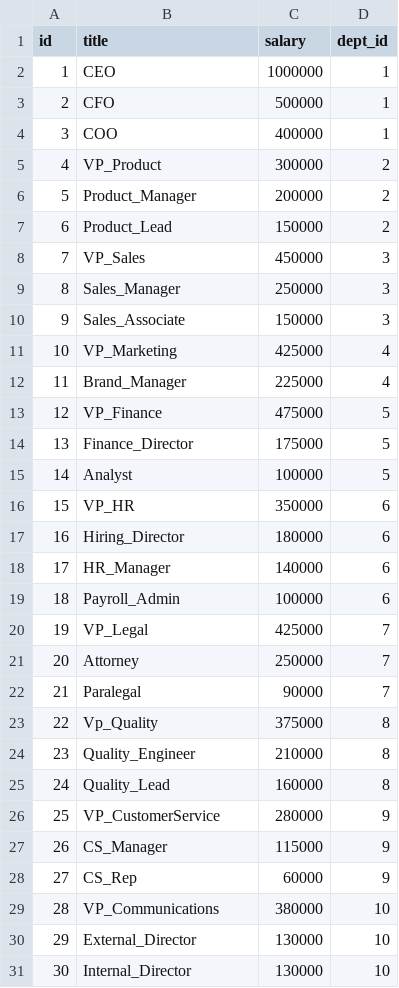
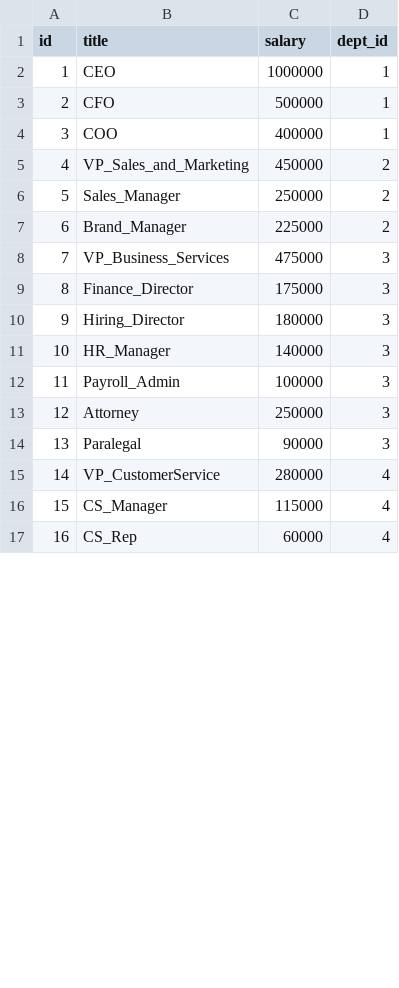
Before and after one commit to asheth22/Employee-Tracker, a CSV file: data/role.csv, drawn as a sheet; only a part is shown; removed rows and columns are numbered as before the commit, all else as after; the diff covers the shown part only; the diff names each change by its address in the sheet, - before the commit and + after, or states it on an @@ line.

```diff
--- a/data/role.csv
+++ b/data/role.csv
-row 5: 4 | VP_Product | 300000 | 2
-row 6: 5 | Product_Manager | 200000 | 2
-row 7: 6 | Product_Lead | 150000 | 2
-row 8: 7 | VP_Sales | 450000 | 3
+row 5: 4 | VP_Sales_and_Marketing | 450000 | 2
@@ column A (id) renumbered from row 6 down @@
-D6 (dept_id): 3
+D6 (dept_id): 2
-row 10: 9 | Sales_Associate | 150000 | 3
-row 11: 10 | VP_Marketing | 425000 | 4
-D7 (dept_id): 4
+D7 (dept_id): 2
-row 13: 12 | VP_Finance | 475000 | 5
+row 8: 7 | VP_Business_Services | 475000 | 3
-D9 (dept_id): 5
+D9 (dept_id): 3
-row 15: 14 | Analyst | 100000 | 5
-row 16: 15 | VP_HR | 350000 | 6
-D10:D12 (dept_id): 6
+D10:D12 (dept_id): 3
-row 20: 19 | VP_Legal | 425000 | 7
-D13:D14 (dept_id): 7
+D13:D14 (dept_id): 3
-row 23: 22 | Vp_Quality | 375000 | 8
-row 24: 23 | Quality_Engineer | 210000 | 8
-row 25: 24 | Quality_Lead | 160000 | 8
-D15:D17 (dept_id): 9
+D15:D17 (dept_id): 4
-row 29: 28 | VP_Communications | 380000 | 10
-row 30: 29 | External_Director | 130000 | 10
-row 31: 30 | Internal_Director | 130000 | 10
```
Also changed, not shown: 4 edited cells elsewhere in this file, data/employee.csv, 6 other files.
